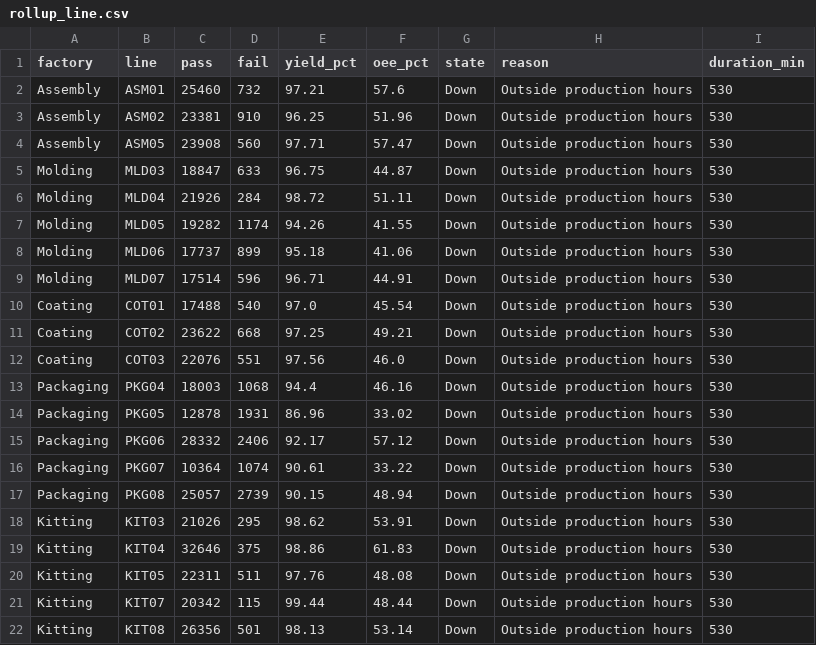
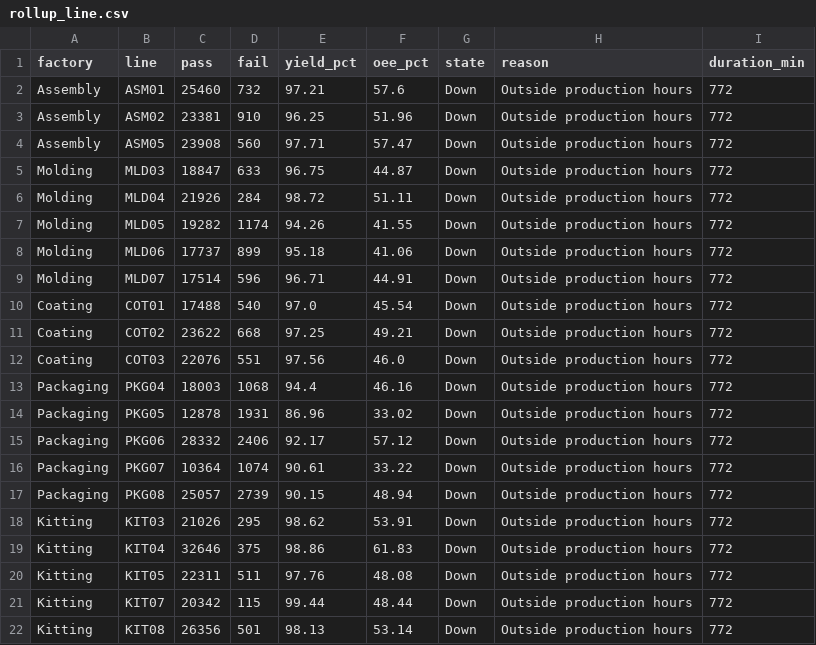
Before and after one commit to todd-cpme/ClearOEEDemo, a CSV file: data/rollup_line.csv, drawn as a sheet.

Commit message:
data: refresh 2026-11-15T16:51:54Z

```diff
--- a/data/rollup_line.csv
+++ b/data/rollup_line.csv
@@ -1,22 +1,22 @@
 factory,line,pass,fail,yield_pct,oee_pct,state,reason,duration_min
-Assembly,ASM01,25460,732,97.21,57.6,Down,Outside production hours,530
-Assembly,ASM02,23381,910,96.25,51.96,Down,Outside production hours,530
-Assembly,ASM05,23908,560,97.71,57.47,Down,Outside production hours,530
-Molding,MLD03,18847,633,96.75,44.87,Down,Outside production hours,530
-Molding,MLD04,21926,284,98.72,51.11,Down,Outside production hours,530
-Molding,MLD05,19282,1174,94.26,41.55,Down,Outside production hours,530
-Molding,MLD06,17737,899,95.18,41.06,Down,Outside production hours,530
-Molding,MLD07,17514,596,96.71,44.91,Down,Outside production hours,530
-Coating,COT01,17488,540,97.0,45.54,Down,Outside production hours,530
-Coating,COT02,23622,668,97.25,49.21,Down,Outside production hours,530
-Coating,COT03,22076,551,97.56,46.0,Down,Outside production hours,530
-Packaging,PKG04,18003,1068,94.4,46.16,Down,Outside production hours,530
-Packaging,PKG05,12878,1931,86.96,33.02,Down,Outside production hours,530
-Packaging,PKG06,28332,2406,92.17,57.12,Down,Outside production hours,530
-Packaging,PKG07,10364,1074,90.61,33.22,Down,Outside production hours,530
-Packaging,PKG08,25057,2739,90.15,48.94,Down,Outside production hours,530
-Kitting,KIT03,21026,295,98.62,53.91,Down,Outside production hours,530
-Kitting,KIT04,32646,375,98.86,61.83,Down,Outside production hours,530
-Kitting,KIT05,22311,511,97.76,48.08,Down,Outside production hours,530
-Kitting,KIT07,20342,115,99.44,48.44,Down,Outside production hours,530
-Kitting,KIT08,26356,501,98.13,53.14,Down,Outside production hours,530
+Assembly,ASM01,25460,732,97.21,57.6,Down,Outside production hours,772
+Assembly,ASM02,23381,910,96.25,51.96,Down,Outside production hours,772
+Assembly,ASM05,23908,560,97.71,57.47,Down,Outside production hours,772
+Molding,MLD03,18847,633,96.75,44.87,Down,Outside production hours,772
+Molding,MLD04,21926,284,98.72,51.11,Down,Outside production hours,772
+Molding,MLD05,19282,1174,94.26,41.55,Down,Outside production hours,772
+Molding,MLD06,17737,899,95.18,41.06,Down,Outside production hours,772
+Molding,MLD07,17514,596,96.71,44.91,Down,Outside production hours,772
+Coating,COT01,17488,540,97.0,45.54,Down,Outside production hours,772
+Coating,COT02,23622,668,97.25,49.21,Down,Outside production hours,772
+Coating,COT03,22076,551,97.56,46.0,Down,Outside production hours,772
+Packaging,PKG04,18003,1068,94.4,46.16,Down,Outside production hours,772
+Packaging,PKG05,12878,1931,86.96,33.02,Down,Outside production hours,772
+Packaging,PKG06,28332,2406,92.17,57.12,Down,Outside production hours,772
+Packaging,PKG07,10364,1074,90.61,33.22,Down,Outside production hours,772
+Packaging,PKG08,25057,2739,90.15,48.94,Down,Outside production hours,772
+Kitting,KIT03,21026,295,98.62,53.91,Down,Outside production hours,772
+Kitting,KIT04,32646,375,98.86,61.83,Down,Outside production hours,772
+Kitting,KIT05,22311,511,97.76,48.08,Down,Outside production hours,772
+Kitting,KIT07,20342,115,99.44,48.44,Down,Outside production hours,772
+Kitting,KIT08,26356,501,98.13,53.14,Down,Outside production hours,772
```
Also changed, not shown: data/status.csv, 2 other files.
